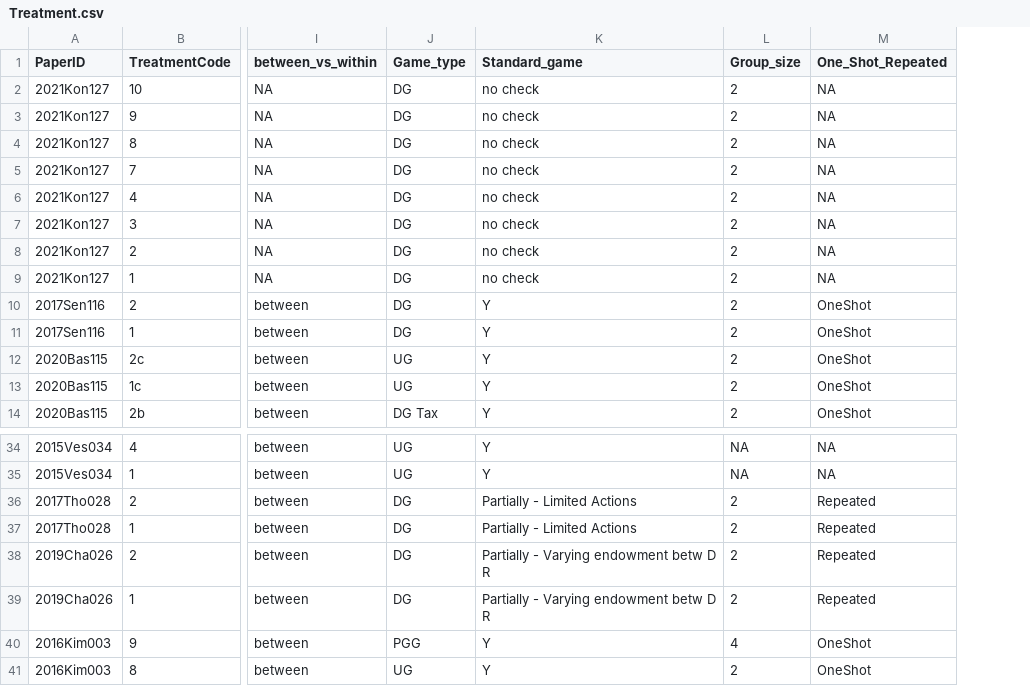
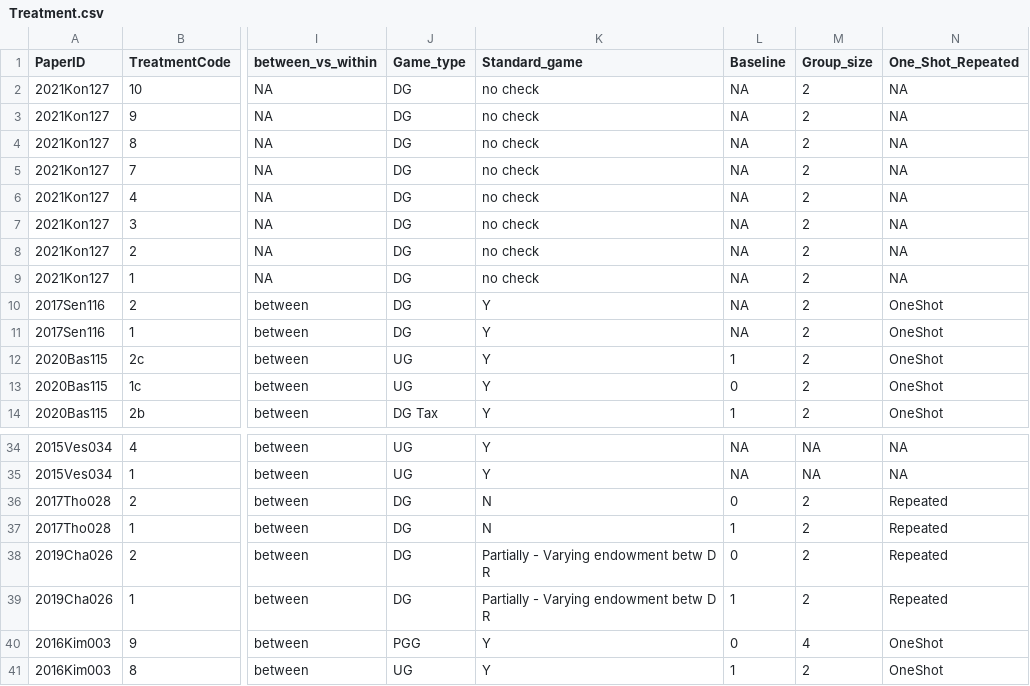
Before and after one commit to StefanoPagano/Social_norm_meta_analysis, a CSV file: File_DB/Output/Treatment.csv, drawn as a sheet; only a part is shown, gaps mark what is left out; the diff names each change by its address in the sheet, - before the commit and + after, or states it on an @@ line.

Commit message:
Baseline column

```diff
--- a/File_DB/Output/Treatment.csv
+++ b/File_DB/Output/Treatment.csv
+column L (Baseline), rows 2-14: NA | NA | NA | NA | NA | NA | NA | NA | NA | NA | 1 | 0 | 1; rows 34-41: NA | NA | 0 | 1 | 0 | 1 | 0 | 1
-K36:K37 (Standard_game): Partially - Limited Actions
+K36:K37 (Standard_game): N
```
Also changed, not shown: Paper_csv/2017Del037_finaldf.csv, Paper_csv/2017Tho028_finaldf.csv, 29 other files.
